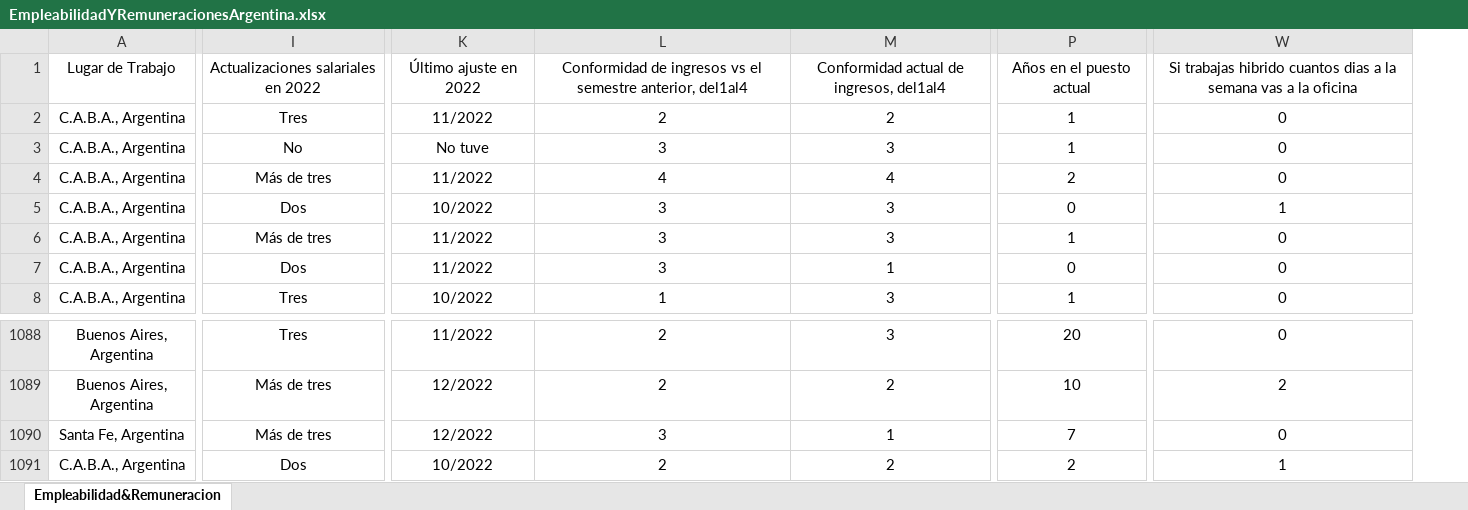
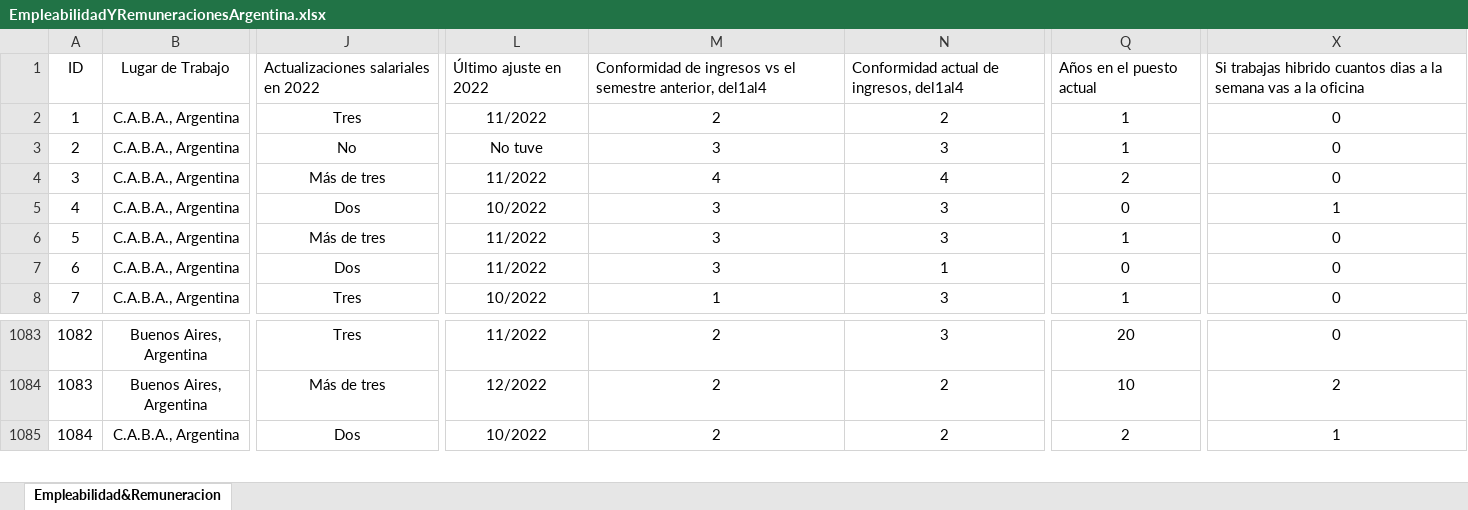
Before and after one commit to rjavier97/DataAnalytics, an Excel workbook: proyecto/EmpleabilidadYRemuneracionesArgentina.xlsx, sheet Empleabilidad&Remuneracion, drawn as a sheet; only a part is shown, gaps mark what is left out; values as stored, in another font and other column widths than the file's, no borders; table styles not drawn; removed rows and columns are numbered as before the commit, all else as after; rows hold the shown columns only; the diff covers the shown part only; the diff names each change by its address in the sheet, - before the commit and + after, or states it on an @@ line.

```diff
--- a/proyecto/EmpleabilidadYRemuneracionesArgentina.xlsx (sheet Empleabilidad&Remuneracion)
+++ b/proyecto/EmpleabilidadYRemuneracionesArgentina.xlsx (sheet Empleabilidad&Remuneracion)
+column A (ID), rows 2-8: 1 | 2 | 3 | 4 | 5 | 6 | 7; rows 1083-1085: 1082 | 1083 | 1084
-J1 alignment: center
+J1 alignment: left
-L1:N1 alignment: center
+L1:N1 alignment: left
-Q1 alignment: center
+Q1 alignment: left
-X1 alignment: center
+X1 alignment: left
-row 1090: Santa Fe, Argentina | Más de tres | 12/2022 | 3 | 1 | 7 | 0
```
Also changed, not shown: 5 removed rows elsewhere in this sheet, 1 other file.
